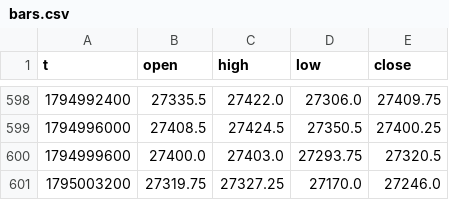
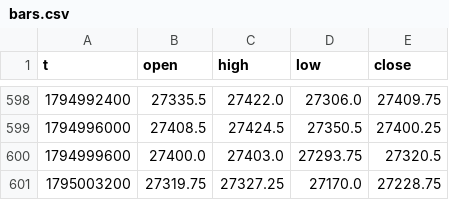
Before and after one commit to traxguo/ASGO.ai, a CSV file: forward/paper_aslan_nas/bars.csv, drawn as a sheet; only a part is shown, gaps mark what is left out.

```diff
--- a/forward/paper_aslan_nas/bars.csv
+++ b/forward/paper_aslan_nas/bars.csv
@@ -600,2 +600,2 @@ t,open,high,low,close
 1794999600,27400.0,27403.0,27293.75,27320.5
-1795003200,27319.75,27327.25,27170.0,27246.0
+1795003200,27319.75,27327.25,27170.0,27228.75
```
